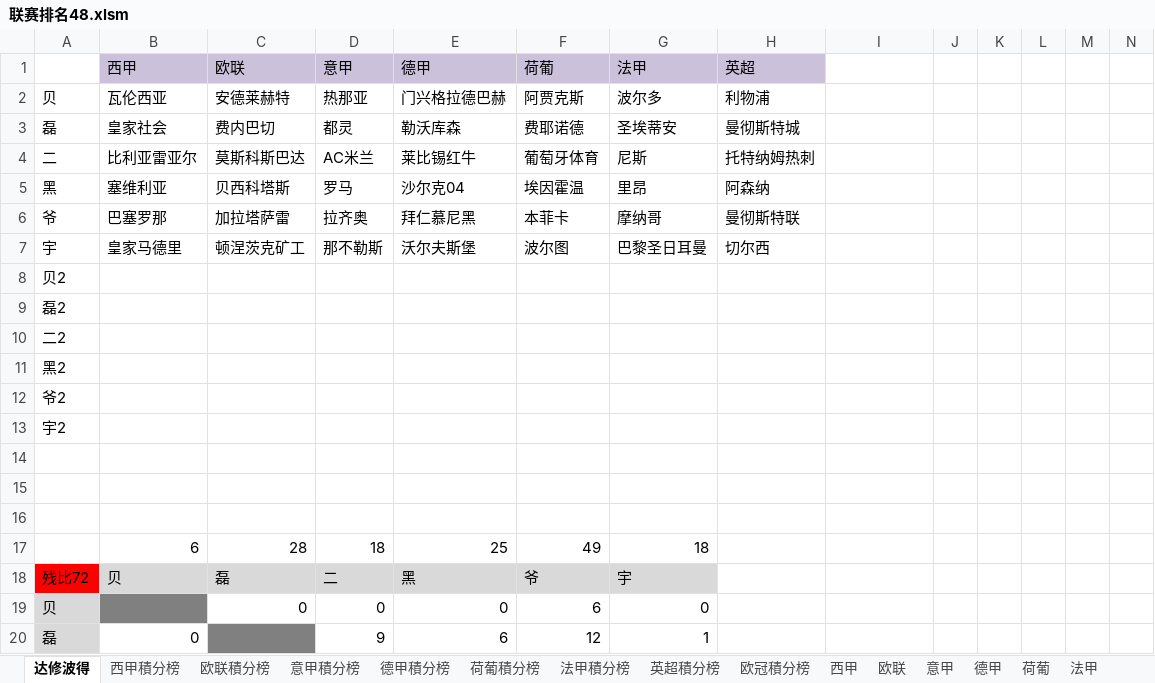
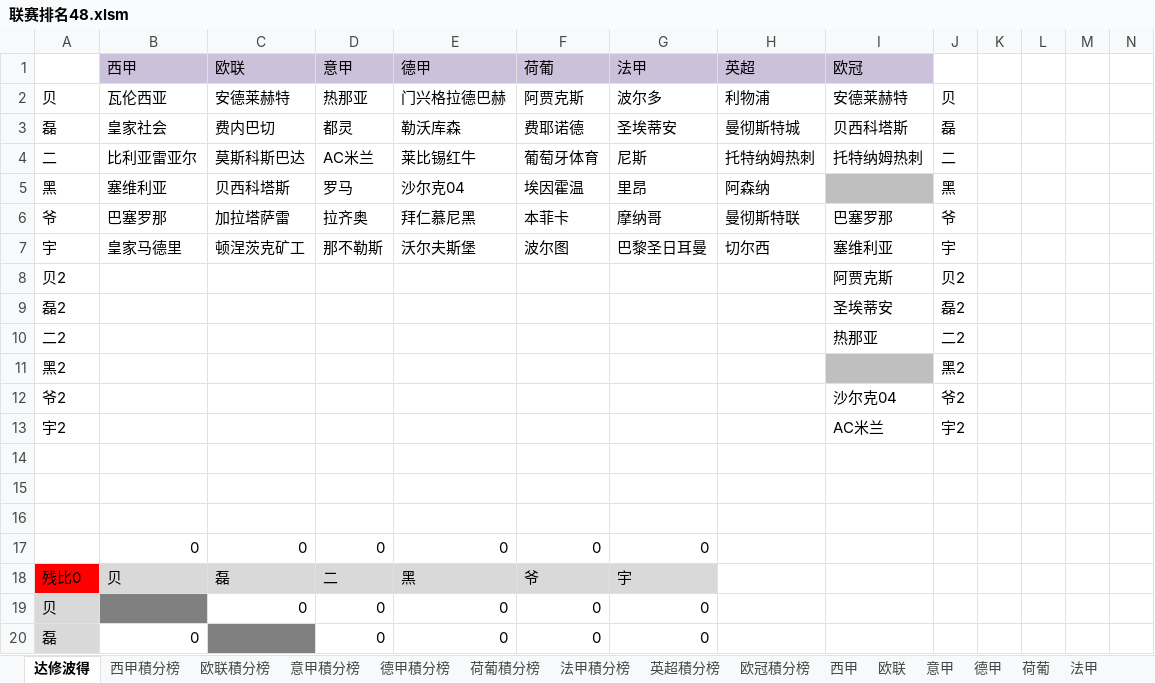
Before and after one commit to yarksee/ISCPrimierLeague, an Excel workbook: 联赛排名48.xlsm, sheet 达修波得, drawn as a sheet; only a part is shown; values as stored, in another font and other column widths than the file's, no borders; conditional formats not drawn; removed rows and columns are numbered as before the commit, all else as after; rows hold the shown columns only; the diff covers the shown part only; the diff names each change by its address in the sheet, - before the commit and + after, or states it on an @@ line.

```diff
--- a/联赛排名48.xlsm (sheet 达修波得)
+++ b/联赛排名48.xlsm (sheet 达修波得)
-I1: (empty)
+I1: 欧冠
-I1 fill: none
+I1 fill: #CCC1DA
-I2 (欧冠): (empty)
+I2 (欧冠): 安德莱赫特
-J2: (empty)
+J2: 贝
-I3 (欧冠): (empty)
+I3 (欧冠): 贝西科塔斯
-J3: (empty)
+J3: 磊
-I4 (欧冠): (empty)
+I4 (欧冠): 托特纳姆热刺
-J4: (empty)
+J4: 二
-I5 fill: none
+I5 fill: #BFBFBF
-J5: (empty)
+J5: 黑
-I6 (欧冠): (empty)
+I6 (欧冠): 巴塞罗那
-J6: (empty)
+J6: 爷
-I7 (欧冠): (empty)
+I7 (欧冠): 塞维利亚
-J7: (empty)
+J7: 宇
-I8 (欧冠): (empty)
+I8 (欧冠): 阿贾克斯
-J8: (empty)
+J8: 贝2
-I9 (欧冠): (empty)
+I9 (欧冠): 圣埃蒂安
-J9: (empty)
+J9: 磊2
-I10 (欧冠): (empty)
+I10 (欧冠): 热那亚
-J10: (empty)
+J10: 二2
-I11 fill: none
+I11 fill: #BFBFBF
-J11: (empty)
+J11: 黑2
-I12 (欧冠): (empty)
+I12 (欧冠): 沙尔克04
-J12: (empty)
+J12: 爷2
-I13 (欧冠): (empty)
+I13 (欧冠): AC米兰
-J13: (empty)
+J13: 宇2
-row 17:  | 6 | 28 | 18 | 25 | 49 | 18
+row 17:  | 0 | 0 | 0 | 0 | 0 | 0
-A18: 残比72
+A18: 残比0
-F19 (荷葡): 6
+F19 (荷葡): 0
-D20 (意甲): 9
+D20 (意甲): 0
-E20 (德甲): 6
+E20 (德甲): 0
-F20 (荷葡): 12
+F20 (荷葡): 0
-G20 (法甲): 1
+G20 (法甲): 0
```
Also changed, not shown: 6 added rows, 6 removed rows and 140 edited cells elsewhere in this sheet, sheet 欧冠, sheet 欧冠積分榜, sheet 荷葡, sheet 法甲積分榜, sheet 欧联積分榜, sheet 荷葡積分榜, 10 more sheets, formulas that keep their value, charts or pictures.
